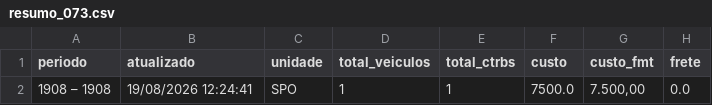
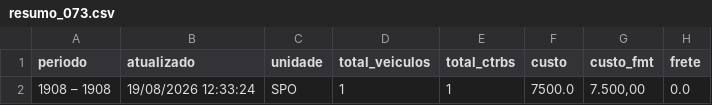
Before and after one commit to binhotransportes15/coletas-ace, a CSV file: dashboard/data/contratacao/resumo_073.csv, drawn as a sheet; only a part is shown; the diff names each change by its address in the sheet, - before the commit and + after, or states it on an @@ line.

```diff
--- a/dashboard/data/contratacao/resumo_073.csv
+++ b/dashboard/data/contratacao/resumo_073.csv
-B2 (atualizado): 19/08/2026 12:24:41
+B2 (atualizado): 19/08/2026 12:33:24
```
Also changed, not shown: dashboard/data/contratacao/ctrbs_073.csv, dashboard/data/emissao/resumo_455.csv, 16 other files.
